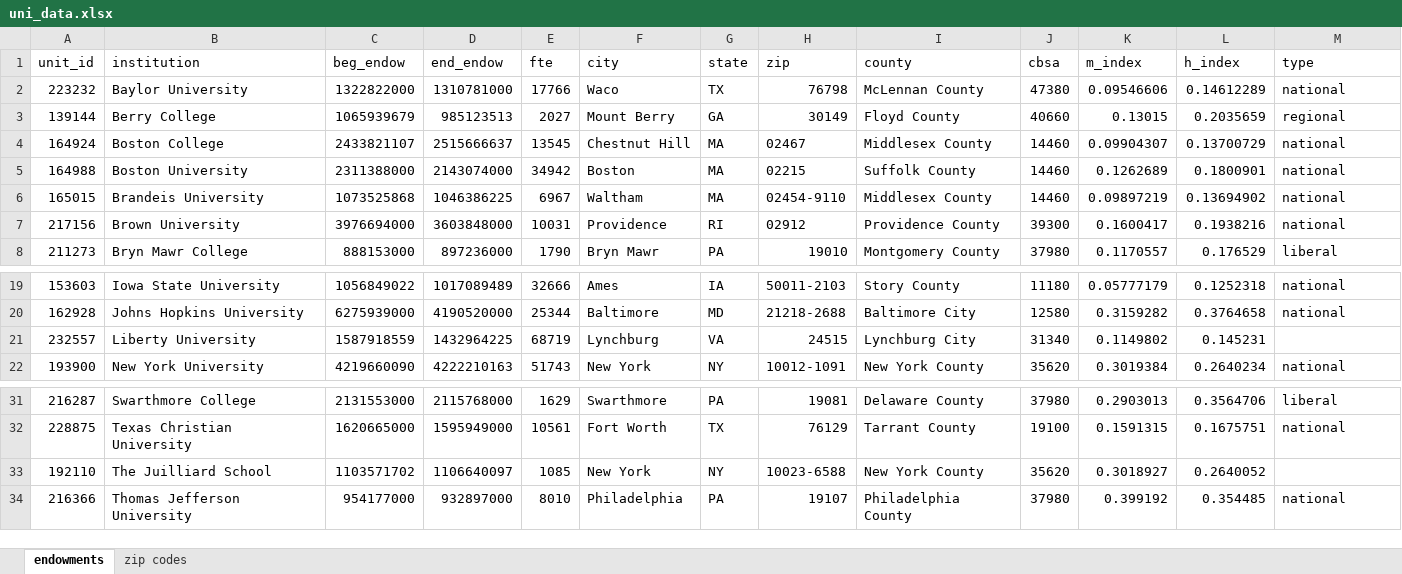
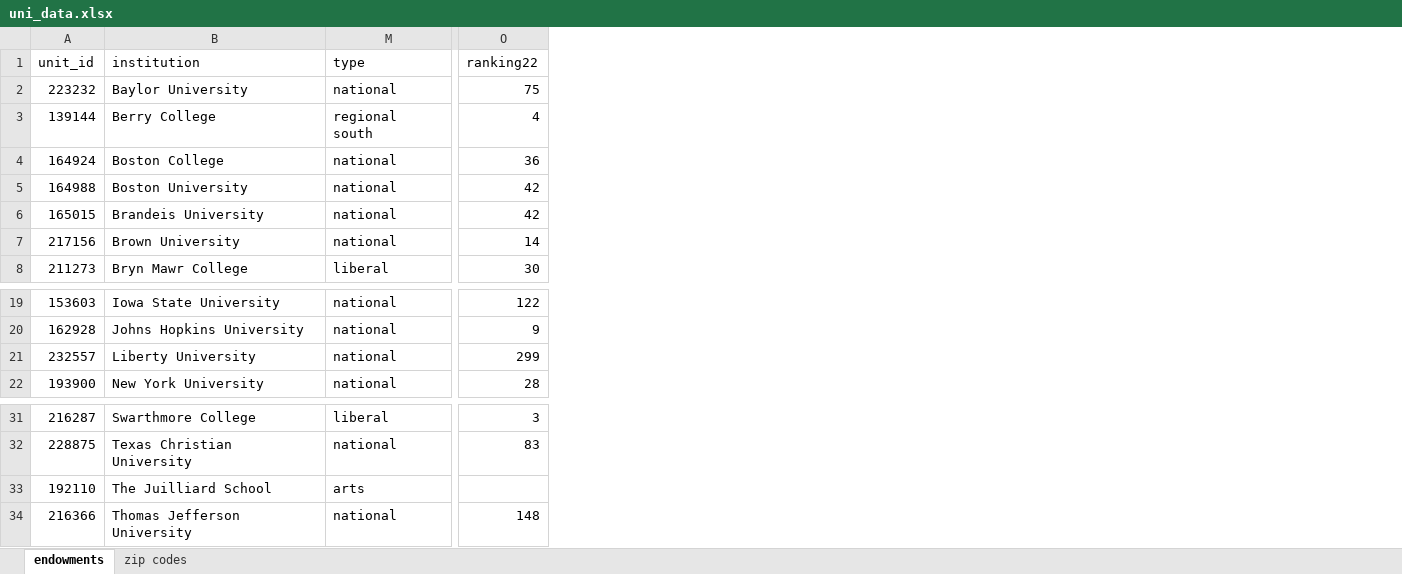
Before and after one commit to susantmtran/312final, an Excel workbook: uni_data.xlsx, sheet endowments, drawn as a sheet; only a part is shown, gaps mark what is left out; values as stored, in another font and other column widths than the file's, no borders; removed rows and columns are numbered as before the commit, all else as after; the diff names each change by its address in the sheet, - before the commit and + after, or states it on an @@ line.

```diff
--- a/uni_data.xlsx (sheet endowments)
+++ b/uni_data.xlsx (sheet endowments)
@@ column C (beg_endow) hidden, rows 2-8: 1322822000 | 1065939679 | 2433821107 | 2311388000 | 1073525868 | 3976694000 | 888153000; rows 19-22: 1056849022 | 6275939000 | 1587918559 | 4219660090; rows 31-34: 2131553000 | 1620665000 | 1103571702 | 954177000 @@
@@ column D (end_endow) hidden, rows 2-8: 1310781000 | 985123513 | 2515666637 | 2143074000 | 1046386225 | 3603848000 | 897236000; rows 19-22: 1017089489 | 4190520000 | 1432964225 | 4222210163; rows 31-34: 2115768000 | 1595949000 | 1106640097 | 932897000 @@
@@ column E (fte) hidden, rows 2-8: 17766 | 2027 | 13545 | 34942 | 6967 | 10031 | 1790; rows 19-22: 32666 | 25344 | 68719 | 51743; rows 31-34: 1629 | 10561 | 1085 | 8010 @@
@@ column F (city) hidden, rows 2-8: Waco | Mount Berry | Chestnut Hill | Boston | Waltham | Providence | Bryn Mawr; rows 19-22: Ames | Baltimore | Lynchburg | New York; rows 31-34: Swarthmore | Fort Worth | New York | Philadelphia @@
@@ column G (state) hidden, rows 2-8: TX | GA | MA | MA | MA | RI | PA; rows 19-22: IA | MD | VA | NY; rows 31-34: PA | TX | NY | PA @@
@@ column H (zip) hidden, rows 2-8: 76798 | 30149 | 02467 | 02215 | 02454-9110 | 02912 | 19010; rows 19-22: 50011-2103 | 21218-2688 | 24515 | 10012-1091; rows 31-34: 19081 | 76129 | 10023-6588 | 19107 @@
@@ column I (county) hidden, rows 2-8: McLennan County | Floyd County | Middlesex County | Suffolk County | Middlesex County | Providence County | Montgomery County; rows 19-22: Story County | Baltimore City | Lynchburg City | New York County; rows 31-34: Delaware County | Tarrant County | New York County | Philadelphia County @@
@@ column J (cbsa) hidden, rows 2-8: 47380 | 40660 | 14460 | 14460 | 14460 | 39300 | 37980; rows 19-22: 11180 | 12580 | 31340 | 35620; rows 31-34: 37980 | 19100 | 35620 | 37980 @@
@@ column K (m_index) hidden, rows 2-8: 0.09546606 | 0.13015 | 0.09904307 | 0.1262689 | 0.09897219 | 0.1600417 | 0.1170557; rows 19-22: 0.05777179 | 0.3159282 | 0.1149802 | 0.3019384; rows 31-34: 0.2903013 | 0.1591315 | 0.3018927 | 0.399192 @@
@@ column L (h_index) hidden, rows 2-8: 0.14612289 | 0.2035659 | 0.13700729 | 0.1800901 | 0.13694902 | 0.1938216 | 0.176529; rows 19-22: 0.1252318 | 0.3764658 | 0.145231 | 0.2640234; rows 31-34: 0.3564706 | 0.1675751 | 0.2640052 | 0.354485 @@
+column O (ranking22), rows 2-8: 75 | 4 | 36 | 42 | 42 | 14 | 30; rows 19-22: 122 | 9 | 299 | 28; rows 31-34: 3 | 83 |  | 148
-M3 (type): regional
+M3 (type): regional south
-M21 (type): (empty)
+M21 (type): national
-M33 (type): (empty)
+M33 (type): arts
```
Also changed, not shown: 2 other files.
